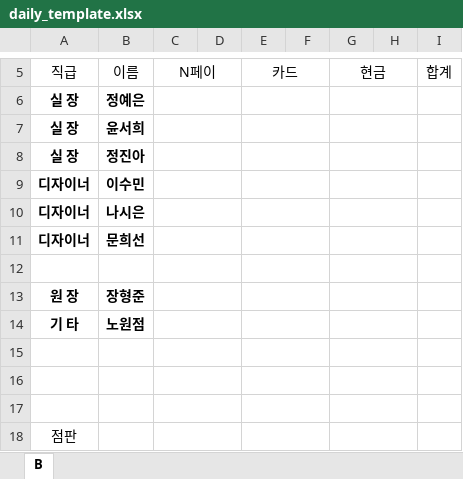
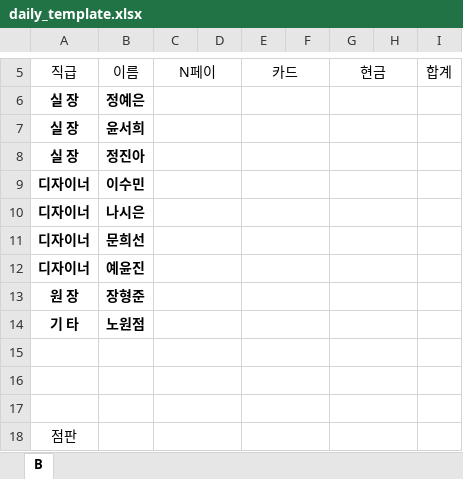
Before and after one commit to chahongroom-nowon/ch_month, an Excel workbook: public/daily_template.xlsx, sheet B, drawn as a sheet; only a part is shown, gaps mark what is left out; values as stored, in another font and other column widths than the file's, no borders; charts and pictures not drawn; the diff names each change by its address in the sheet, - before the commit and + after, or states it on an @@ line.

Commit message:
버전 3.6.0 업데이트

```diff
--- a/public/daily_template.xlsx (sheet B)
+++ b/public/daily_template.xlsx (sheet B)
-row 12: (empty)
+row 12: 디자이너 | 예윤진
```
Also changed, not shown: charts or pictures.
